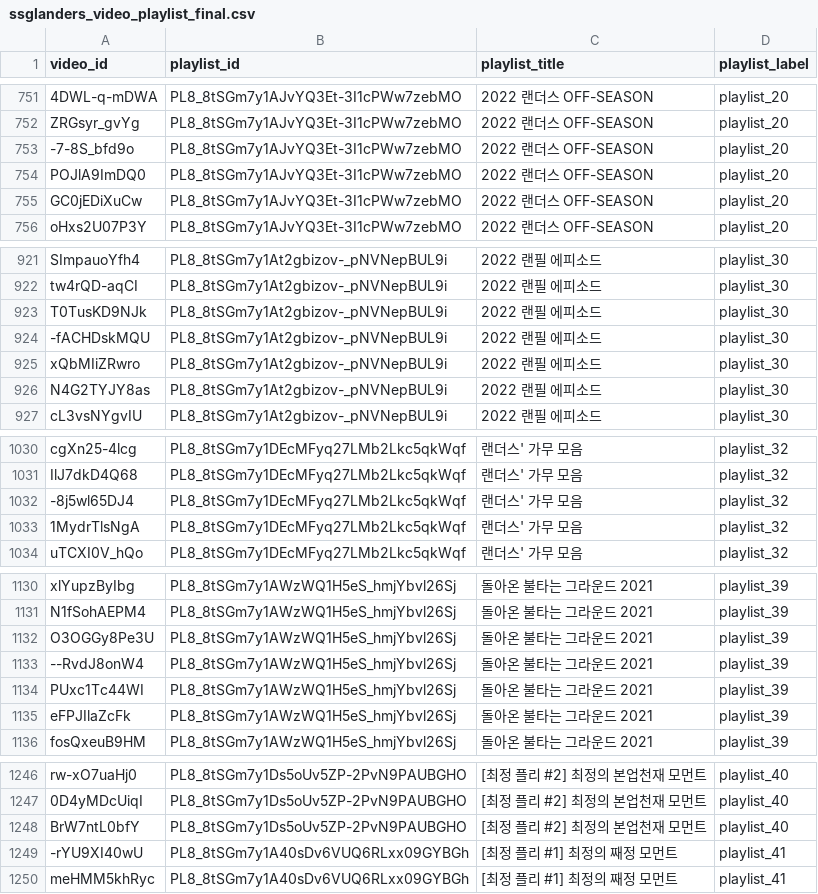
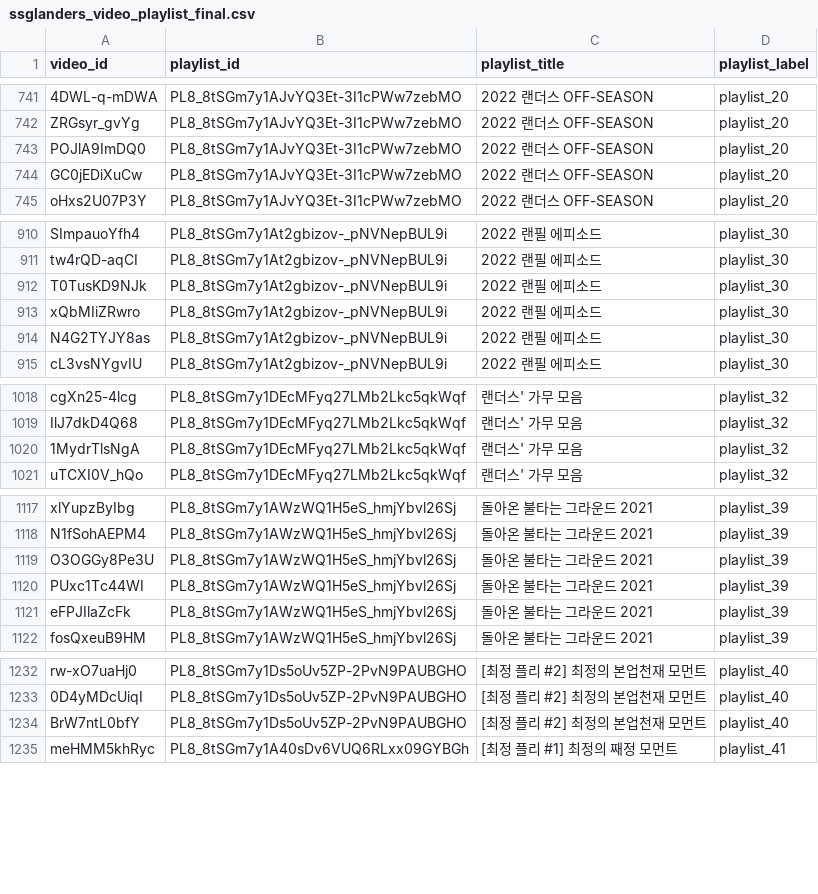
Before and after one commit to soooo1017/Data_Project, a CSV file: 2. 유튜브 채널 분석/2. Data_Preprocessing/ssglanders_video_playlist_final.csv, drawn as a sheet; only a part is shown, gaps mark what is left out; removed rows and columns are numbered as before the commit, all else as after; the diff covers the shown part only; the diff names each change by its address in the sheet, - before the commit and + after, or states it on an @@ line.

```diff
--- a/2. 유튜브 채널 분석/2. Data_Preprocessing/ssglanders_video_playlist_final.csv
+++ b/2. 유튜브 채널 분석/2. Data_Preprocessing/ssglanders_video_playlist_final.csv
-row 753: -7-8S_bfd9o | PL8_8tSGm7y1AJvYQ3Et-3I1cPWw7zebMO | 2022 랜더스 OFF-SEASON | playlist_20
-row 924: -fACHDskMQU | PL8_8tSGm7y1At2gbizov-_pNVNepBUL9i | 2022 랜필 에피소드 | playlist_30
-row 1032: -8j5wl65DJ4 | PL8_8tSGm7y1DEcMFyq27LMb2Lkc5qkWqf | 랜더스' 가무 모음 | playlist_32
-row 1133: --RvdJ8onW4 | PL8_8tSGm7y1AWzWQ1H5eS_hmjYbvl26Sj | 돌아온 불타는 그라운드 2021 | playlist_39
-row 1249: -rYU9XI40wU | PL8_8tSGm7y1A40sDv6VUQ6RLxx09GYBGh | [최정 플리 #1] 최정의 째정 모먼트 | playlist_41
```
Also changed, not shown: 39 removed rows and 1 moved row elsewhere in this file, 2. 유튜브 채널 분석/1. Data_Collection/(2025-05-09_020023)ssglanders_video_comments.csv, 2. 유튜브 채널 분석/2. Data_Preprocessing/ssglanders_playlist_final.csv, 33 other files.
